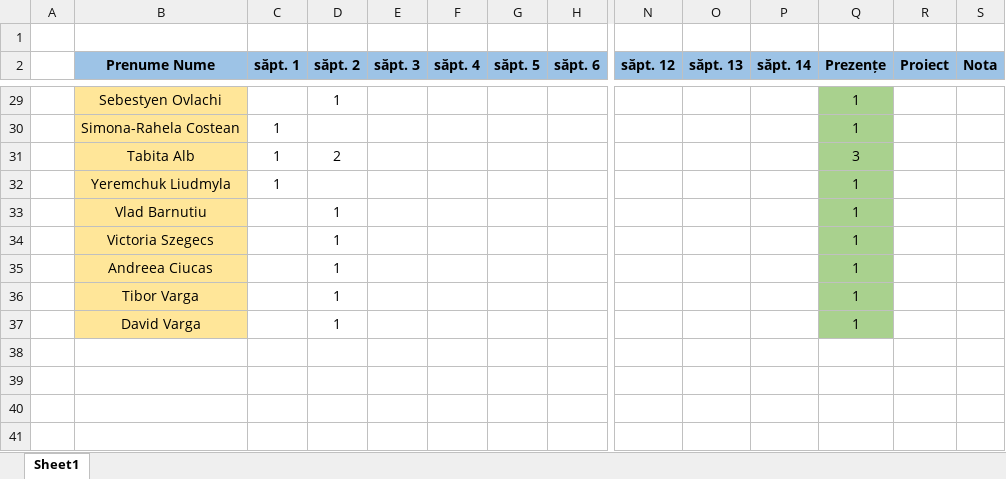
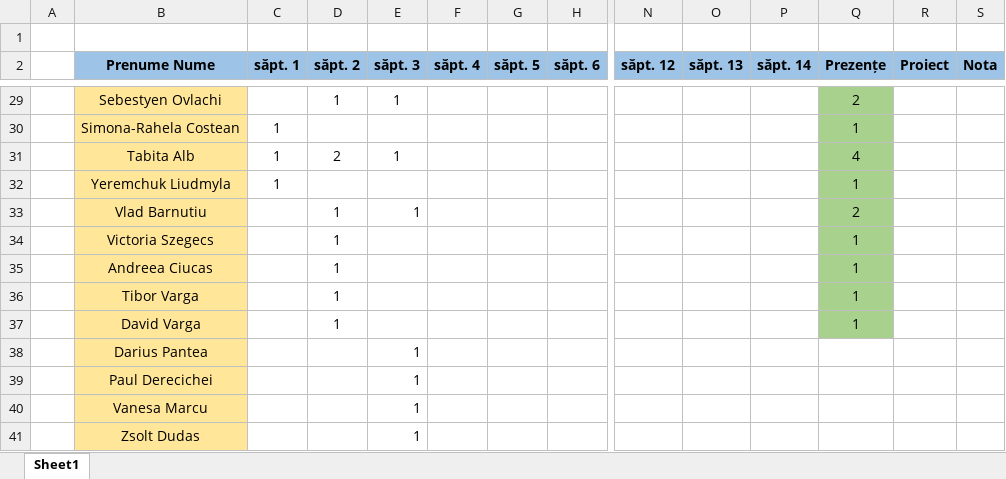
Before and after one commit to PelleRemus/Facultate_Promotia_2024_2027, an Excel workbook: Algoritmi Fundamentali/Prezenta.xlsx, sheet Sheet1, drawn as a sheet; only a part is shown, gaps mark what is left out; values as stored, in another font and other column widths than the file's, no borders; conditional formats not drawn; rows hold the shown columns only; the diff covers the shown part only; the diff names each change by its address in the sheet, - before the commit and + after, or states it on an @@ line.

```diff
--- a/Algoritmi Fundamentali/Prezenta.xlsx (sheet Sheet1)
+++ b/Algoritmi Fundamentali/Prezenta.xlsx (sheet Sheet1)
-E29 (săpt. 3): (empty)
+E29 (săpt. 3): 1
-Q29 (Prezențe): 1
+Q29 (Prezențe): 2
-E31 (săpt. 3): (empty)
+E31 (săpt. 3): 1
-Q31 (Prezențe): 3
+Q31 (Prezențe): 4
-E33 (săpt. 3): (empty)
+E33 (săpt. 3): 1
-Q33 (Prezențe): 1
+Q33 (Prezențe): 2
+row 38:  | Darius Pantea |  |  | 1
+row 39:  | Paul Derecichei |  |  | 1
+row 40:  | Vanesa Marcu |  |  | 1
+row 41:  | Zsolt Dudas |  |  | 1
```
Also changed, not shown: 30 edited cells elsewhere in this sheet, 18 other files.
